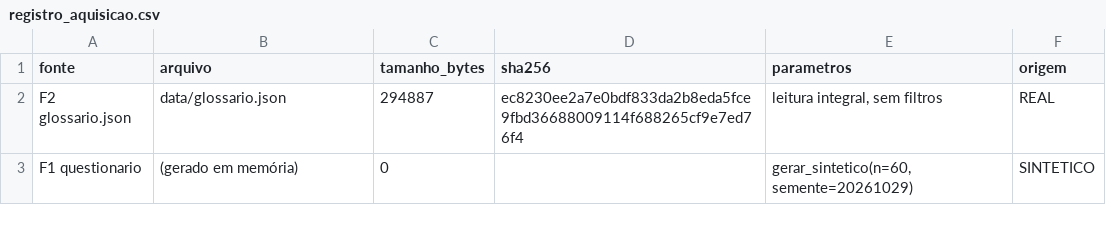
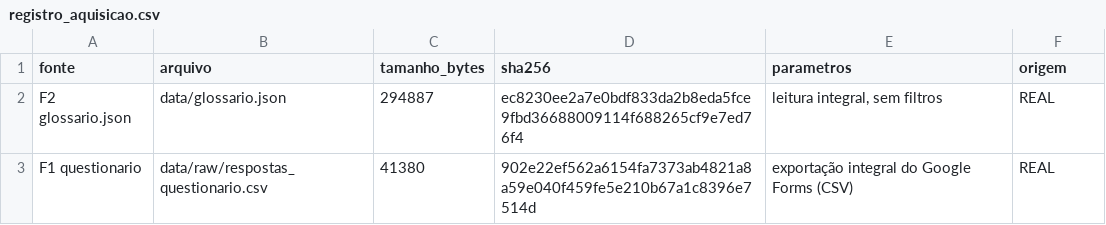
Before and after one commit to laurentinoanabia/TPAEII_equipe01, a CSV file: outputs/registro_aquisicao.csv, drawn as a sheet.

```diff
--- a/outputs/registro_aquisicao.csv
+++ b/outputs/registro_aquisicao.csv
@@ -2,2 +2,2 @@ fonte,arquivo,tamanho_bytes,sha256,parametros,origem
 F2 glossario.json,data/glossario.json,294887,ec8230ee2a7e0bdf833da2b8eda5fce9fbd36688009114f688265cf9e7ed76f4,"leitura integral, sem filtros",REAL
-F1 questionario,(gerado em memória),0,,"gerar_sintetico(n=60, semente=20261029)",SINTETICO
+F1 questionario,data/raw/respostas_questionario.csv,41380,902e22ef562a6154fa7373ab4821a8a59e040f459fe5e210b67a1c8396e7514d,exportação integral do Google Forms (CSV),REAL
```
Also changed, not shown: outputs/funil_contagens.csv, outputs/relatorio_qualidade.csv, 39 other files.
